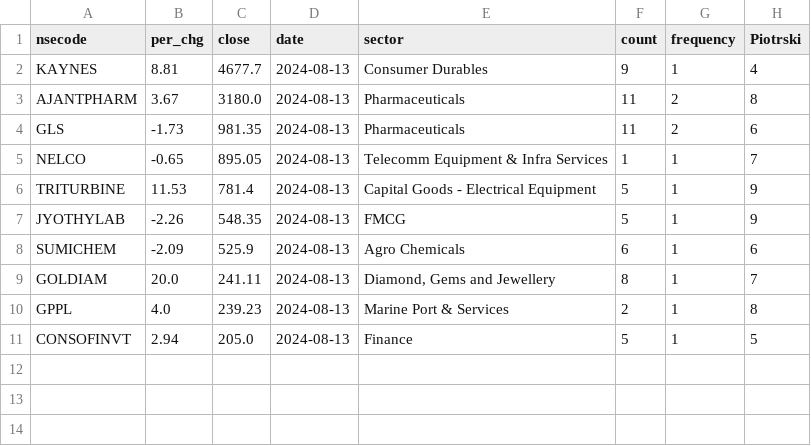
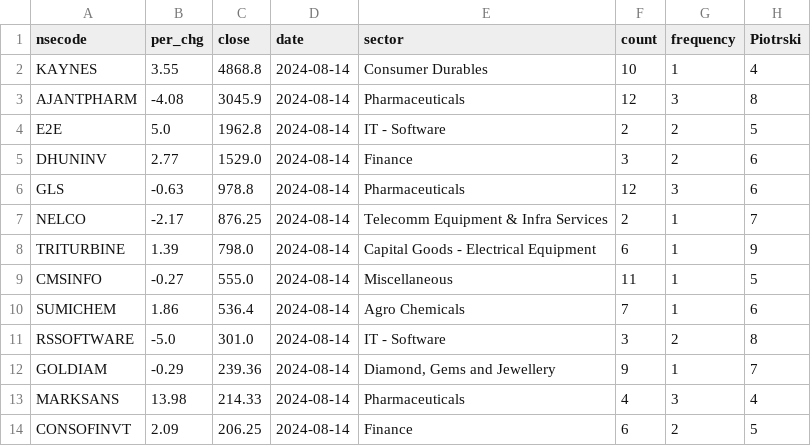
Before and after one commit to rajeshbond/datachart-20.7.2024, a CSV file: result1/result_Champions Positional.csv, drawn as a sheet.

Commit message:
modified:   mid/Champions Condition 6.csv 	modified:   mid/Champions Intraday.csv 	modified:   mid/Champions Over Brought.csv 	modified:   mid/Champions Positional.csv 	modified:   mid/Champions Reversal Stocks.csv 	modified:   mid/Champions Swing.csv 	modified:   result/result_Champions Condition 6.csv 	modified:   result/result_Champions Intraday.csv 	modified:   result/result_Champions Over Brought.csv 	modified:   result/result_Champions Positional.csv 	modified:   result/result_Champions Reversal Stocks.csv 	modified:   result/result_Champions Swing.csv 	modified:   result1/result_Champions Condition 6.csv 	modified:   result1/result_Champions Intraday.csv 	modified:   result1/result_Champions Over Brought.csv 	modified:   result1/result_Champions Positional.csv 	modified:   result1/result_Champions Reversal Stocks.csv 	modified:   result1/result_Champions Swing.csv

```diff
--- a/result1/result_Champions Positional.csv
+++ b/result1/result_Champions Positional.csv
@@ -1,11 +1,14 @@
 nsecode,per_chg,close,date,sector,count,frequency,Piotrski
-KAYNES,8.81,4677.7,2024-08-13,Consumer Durables,9,1,4
-AJANTPHARM,3.67,3180.0,2024-08-13,Pharmaceuticals,11,2,8
-GLS,-1.73,981.35,2024-08-13,Pharmaceuticals,11,2,6
-NELCO,-0.65,895.05,2024-08-13,Telecomm Equipment & Infra Services,1,1,7
-TRITURBINE,11.53,781.4,2024-08-13,Capital Goods - Electrical Equipment,5,1,9
-JYOTHYLAB,-2.26,548.35,2024-08-13,FMCG,5,1,9
-SUMICHEM,-2.09,525.9,2024-08-13,Agro Chemicals,6,1,6
-GOLDIAM,20.0,241.11,2024-08-13,"Diamond, Gems and Jewellery",8,1,7
-GPPL,4.0,239.23,2024-08-13,Marine Port & Services,2,1,8
-CONSOFINVT,2.94,205.0,2024-08-13,Finance,5,1,5
+KAYNES,3.55,4868.8,2024-08-14,Consumer Durables,10,1,4
+AJANTPHARM,-4.08,3045.9,2024-08-14,Pharmaceuticals,12,3,8
+E2E,5.0,1962.8,2024-08-14,IT - Software,2,2,5
+DHUNINV,2.77,1529.0,2024-08-14,Finance,3,2,6
+GLS,-0.63,978.8,2024-08-14,Pharmaceuticals,12,3,6
+NELCO,-2.17,876.25,2024-08-14,Telecomm Equipment & Infra Services,2,1,7
+TRITURBINE,1.39,798.0,2024-08-14,Capital Goods - Electrical Equipment,6,1,9
+CMSINFO,-0.27,555.0,2024-08-14,Miscellaneous,11,1,5
+SUMICHEM,1.86,536.4,2024-08-14,Agro Chemicals,7,1,6
+RSSOFTWARE,-5.0,301.0,2024-08-14,IT - Software,3,2,8
+GOLDIAM,-0.29,239.36,2024-08-14,"Diamond, Gems and Jewellery",9,1,7
+MARKSANS,13.98,214.33,2024-08-14,Pharmaceuticals,4,3,4
+CONSOFINVT,2.09,206.25,2024-08-14,Finance,6,2,5
```
Also changed, not shown: mid/Champions Reversal Stocks.csv, result/result_Champions Intraday.csv, 15 other files.
